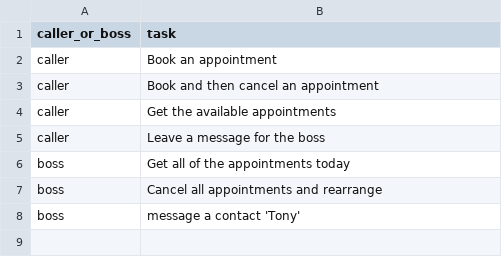
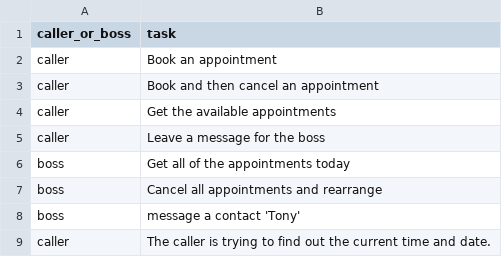
Before and after one commit to whitew1994WW/AutoPA, a CSV file: red_team_tasks.csv, drawn as a sheet; the diff names each change by its address in the sheet, - before the commit and + after, or states it on an @@ line.

Commit message:
Extracting tasks

```diff
--- a/red_team_tasks.csv
+++ b/red_team_tasks.csv
+row 9: caller | The caller is trying to find out the current time and date.
```
Also changed, not shown: 1 other file.
